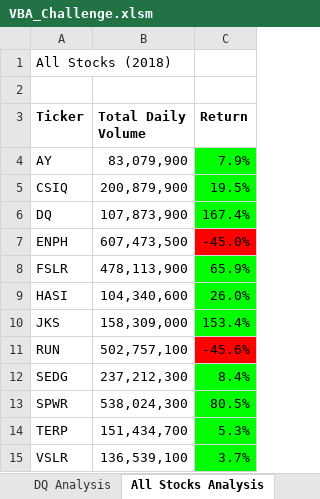
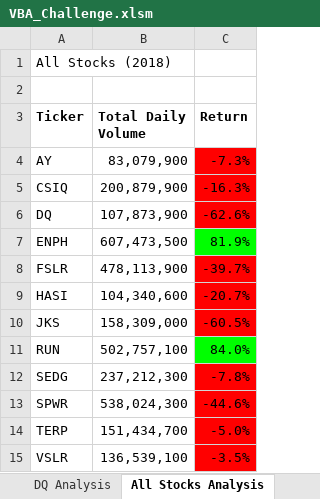
Before and after one commit to 17keerti/stock-analysis, an Excel workbook: VBA_Challenge.xlsm, sheet All Stocks Analysis, drawn as a sheet; values as stored, in another font and other column widths than the file's, no borders; charts and pictures not drawn; the diff names each change by its address in the sheet, - before the commit and + after, or states it on an @@ line.

Commit message:
update return formula and add clear button to clear worksheet

```diff
--- a/VBA_Challenge.xlsm (sheet All Stocks Analysis)
+++ b/VBA_Challenge.xlsm (sheet All Stocks Analysis)
-C4 (Return): 7.9%
+C4 (Return): -7.3%
-C4:C6 fill: #00FF00
+C4:C6 fill: #FF0000
-C5 (Return): 19.5%
+C5 (Return): -16.3%
-C6 (Return): 167.4%
+C6 (Return): -62.6%
-C7 (Return): -45.0%
+C7 (Return): 81.9%
-C7 fill: #FF0000
+C7 fill: #00FF00
-C8 (Return): 65.9%
+C8 (Return): -39.7%
-C8:C10 fill: #00FF00
+C8:C10 fill: #FF0000
-C9 (Return): 26.0%
+C9 (Return): -20.7%
-C10 (Return): 153.4%
+C10 (Return): -60.5%
-C11 (Return): -45.6%
+C11 (Return): 84.0%
-C11 fill: #FF0000
+C11 fill: #00FF00
-C12 (Return): 8.4%
+C12 (Return): -7.8%
-C12:C15 fill: #00FF00
+C12:C15 fill: #FF0000
-C13 (Return): 80.5%
+C13 (Return): -44.6%
-C14 (Return): 5.3%
+C14 (Return): -5.0%
-C15 (Return): 3.7%
+C15 (Return): -3.5%
```
Also changed, not shown: charts or pictures, 1 other file.
